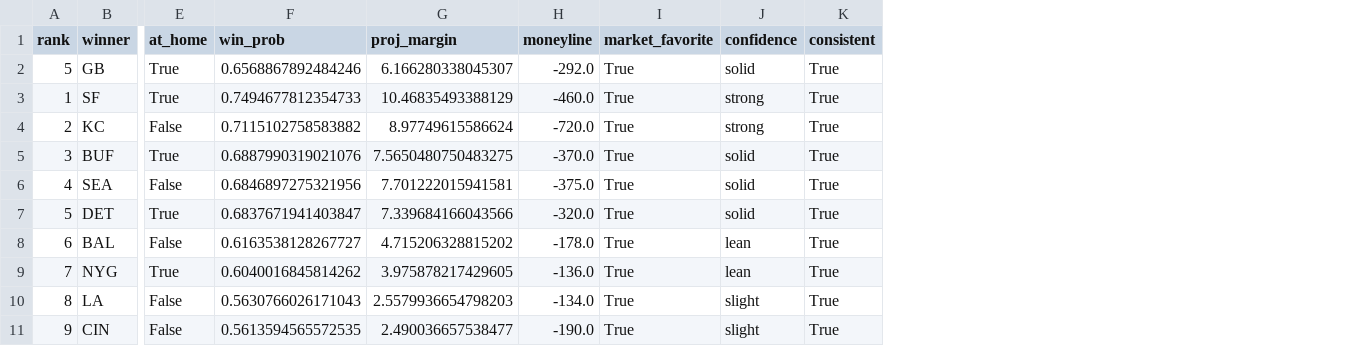
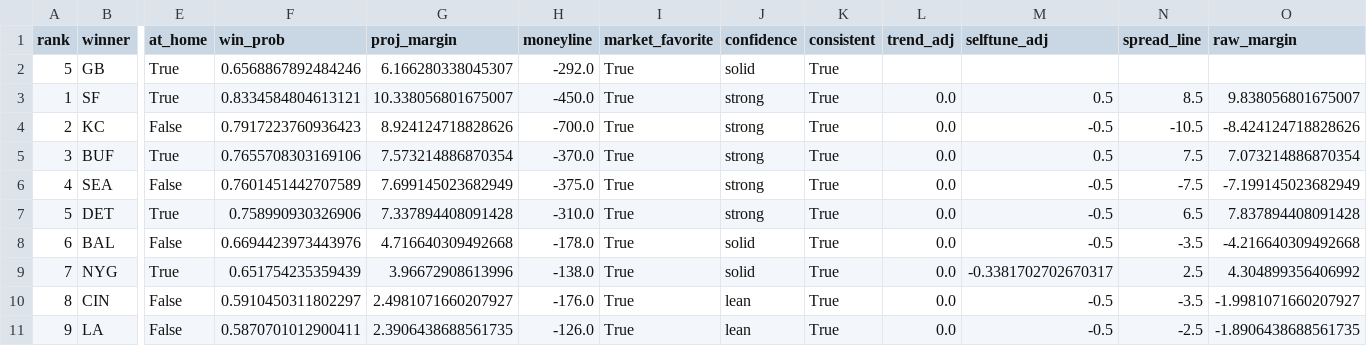
Before and after one commit to jamesonbryant18-byte/NFL-Betting-model, a CSV file: picks/2026/week03_picks.csv, drawn as a sheet; only a part is shown, gaps mark what is left out; removed rows and columns are numbered as before the commit, all else as after; rows hold the shown columns only; the diff covers the shown part only; the diff names each change by its address in the sheet, - before the commit and + after, or states it on an @@ line.

```diff
--- a/picks/2026/week03_picks.csv
+++ b/picks/2026/week03_picks.csv
+column L (trend_adj), rows 3-10: all 0.0
+column M (selftune_adj), rows 3-10: 0.5 | -0.5 | 0.5 | -0.5 | -0.5 | -0.5 | -0.3381702702670317 | -0.5
+column N (spread_line), rows 3-10: 8.5 | -10.5 | 7.5 | -7.5 | 6.5 | -3.5 | 2.5 | -3.5
+column O (raw_margin), rows 3-10: 9.838056801675007 | -8.424124718828626 | 7.073214886870354 | -7.199145023682949 | 7.837894408091428 | -4.216640309492668 | 4.304899356406992 | -1.9981071660207927
-F3 (win_prob): 0.7494677812354733
+F3 (win_prob): 0.8334584804613121
-G3 (proj_margin): 10.46835493388129
+G3 (proj_margin): 10.338056801675007
-H3 (moneyline): -460.0
+H3 (moneyline): -450.0
-F4 (win_prob): 0.7115102758583882
+F4 (win_prob): 0.7917223760936423
-G4 (proj_margin): 8.97749615586624
+G4 (proj_margin): 8.924124718828626
-H4 (moneyline): -720.0
+H4 (moneyline): -700.0
-F5 (win_prob): 0.6887990319021076
+F5 (win_prob): 0.7655708303169106
-G5 (proj_margin): 7.5650480750483275
+G5 (proj_margin): 7.573214886870354
-J5:J7 (confidence): solid
+J5:J7 (confidence): strong
-F6 (win_prob): 0.6846897275321956
+F6 (win_prob): 0.7601451442707589
-G6 (proj_margin): 7.701222015941581
+G6 (proj_margin): 7.699145023682949
-F7 (win_prob): 0.6837671941403847
+F7 (win_prob): 0.758990930326906
-G7 (proj_margin): 7.339684166043566
+G7 (proj_margin): 7.337894408091428
-H7 (moneyline): -320.0
+H7 (moneyline): -310.0
-F8 (win_prob): 0.6163538128267727
+F8 (win_prob): 0.6694423973443976
-G8 (proj_margin): 4.715206328815202
+G8 (proj_margin): 4.716640309492668
-J8:J9 (confidence): lean
+J8:J9 (confidence): solid
-F9 (win_prob): 0.6040016845814262
+F9 (win_prob): 0.651754235359439
-G9 (proj_margin): 3.975878217429605
+G9 (proj_margin): 3.96672908613996
-H9 (moneyline): -136.0
+H9 (moneyline): -138.0
-row 10: 8 | LA | False | 0.5630766026171043 | 2.5579936654798203 | -134.0 | True | slight | True
-A10 (rank): 9
+A10 (rank): 8
-F10 (win_prob): 0.5613594565572535
+F10 (win_prob): 0.5910450311802297
-G10 (proj_margin): 2.490036657538477
+G10 (proj_margin): 2.4981071660207927
-H10 (moneyline): -190.0
+H10 (moneyline): -176.0
-J10 (confidence): slight
+J10 (confidence): lean
+row 11: 9 | LA | False | 0.5870701012900411 | 2.3906438688561735 | -126.0 | True | lean | True | 0.0 | -0.5 | -2.5 | -1.8906438688561735
```
Also changed, not shown: 2 added rows, 2 removed rows and 12 edited cells elsewhere in this file, picks/2026/week03_leans.csv, 5 other files.
